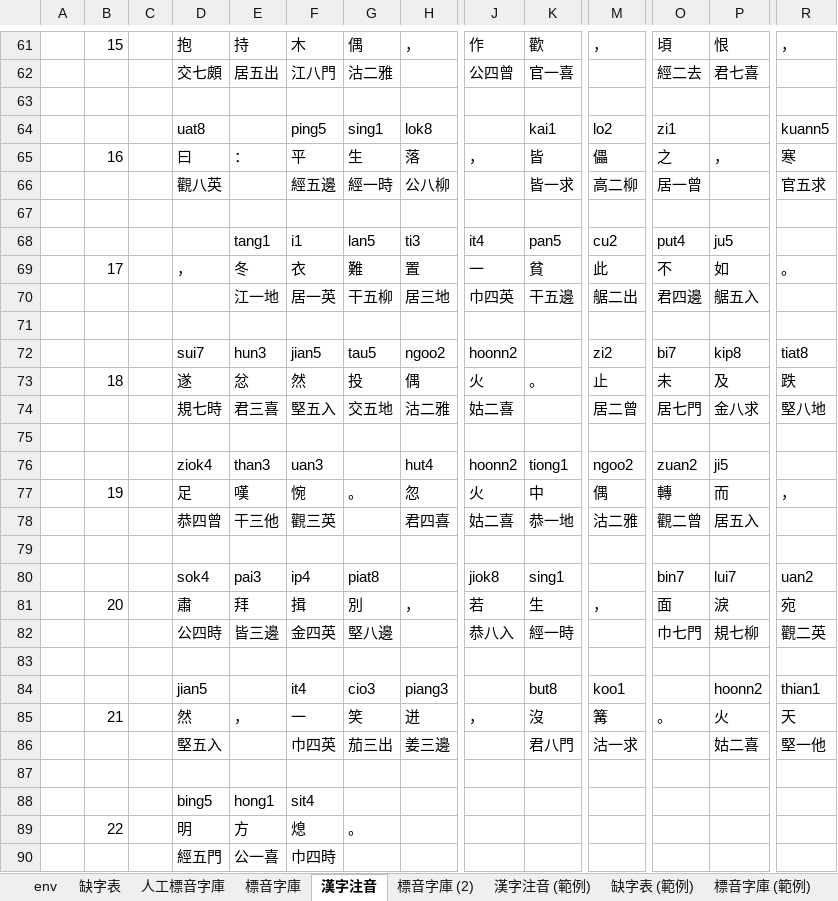
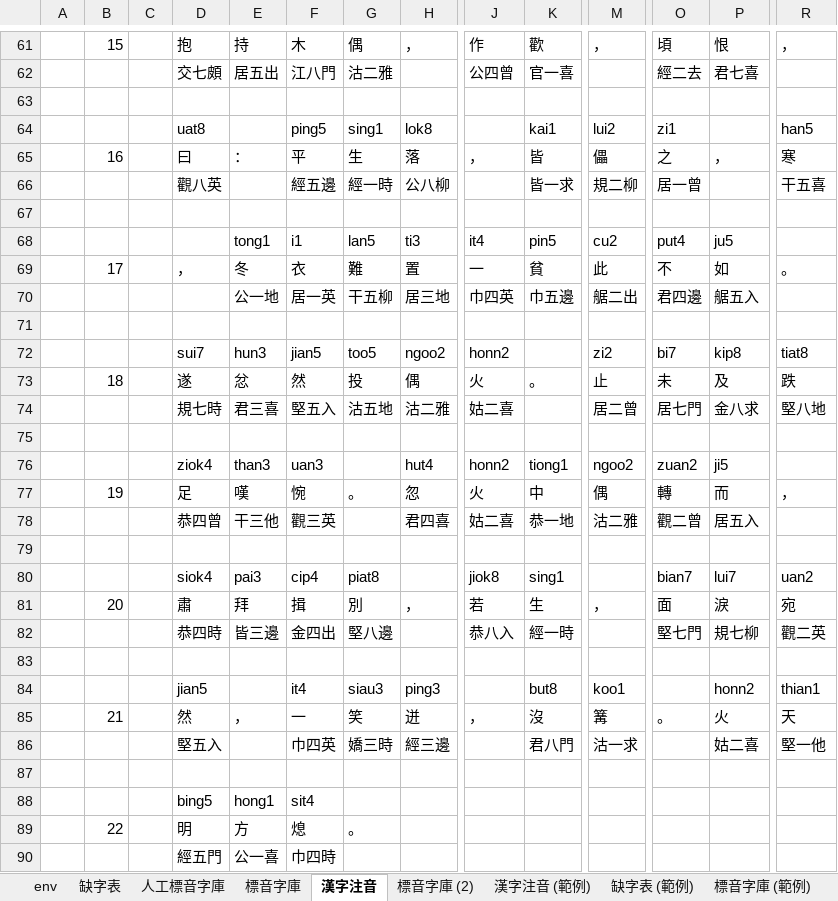
Before and after one commit to AlanJui/Piau-Im, an Excel workbook: output7/【河洛文讀注音-雅俗通】《牽絲戲》.xlsx, sheet 漢字注音, drawn as a sheet; only a part is shown, gaps mark what is left out; values as stored, in another font and other column widths than the file's, no cell formats; conditional formats not drawn; the diff covers the shown part only; the diff names each change by its address in the sheet, - before the commit and + after, or states it on an @@ line.

```diff
--- a/output7/【河洛文讀注音-雅俗通】《牽絲戲》.xlsx (sheet 漢字注音)
+++ b/output7/【河洛文讀注音-雅俗通】《牽絲戲》.xlsx (sheet 漢字注音)
-M64: lo2
+M64: lui2
-R64: kuann5
+R64: han5
-M66: 高二柳
+M66: 規二柳
-R66: 官五求
+R66: 干五喜
-E68: tang1
+E68: tong1
-K68: pan5
+K68: pin5
-E70: 江一地
+E70: 公一地
-K70: 干五邊
+K70: 巾五邊
-G72: tau5
+G72: too5
-J72: hoonn2
+J72: honn2
-G74: 交五地
+G74: 沽五地
-J76: hoonn2
+J76: honn2
-D80: sok4
+D80: siok4
-F80: ip4
+F80: cip4
-O80: bin7
+O80: bian7
-D82: 公四時
+D82: 恭四時
-F82: 金四英
+F82: 金四出
-O82: 巾七門
+O82: 堅七門
-G84: cio3
+G84: siau3
-H84: piang3
+H84: ping3
-P84: hoonn2
+P84: honn2
-G86: 茄三出
+G86: 嬌三時
-H86: 姜三邊
+H86: 經三邊
```
Also changed, not shown: 3 added rows, 3 removed rows, 1 moved row and 31 edited cells elsewhere in this sheet, sheet 標音字庫, cell formats, 4 other files.
